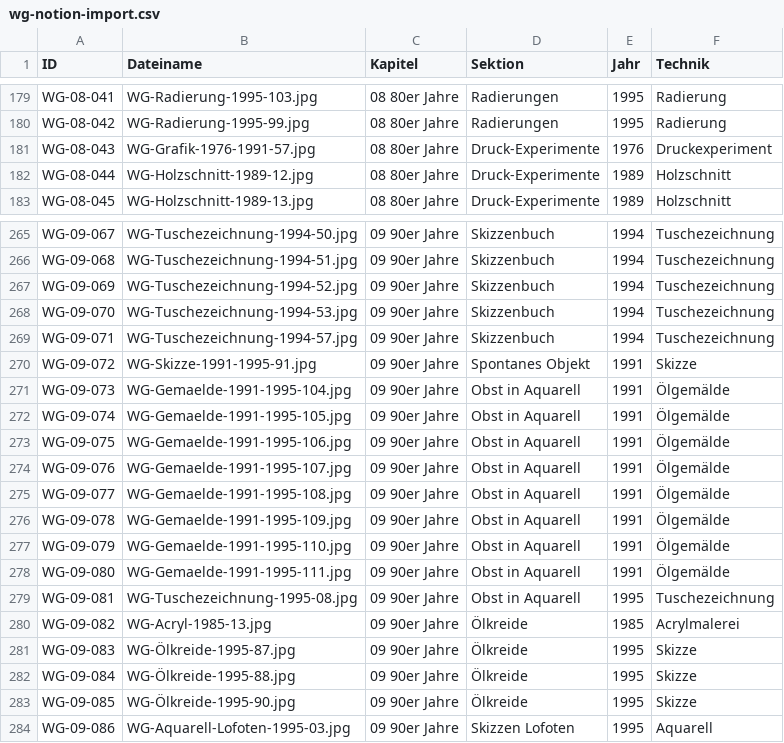
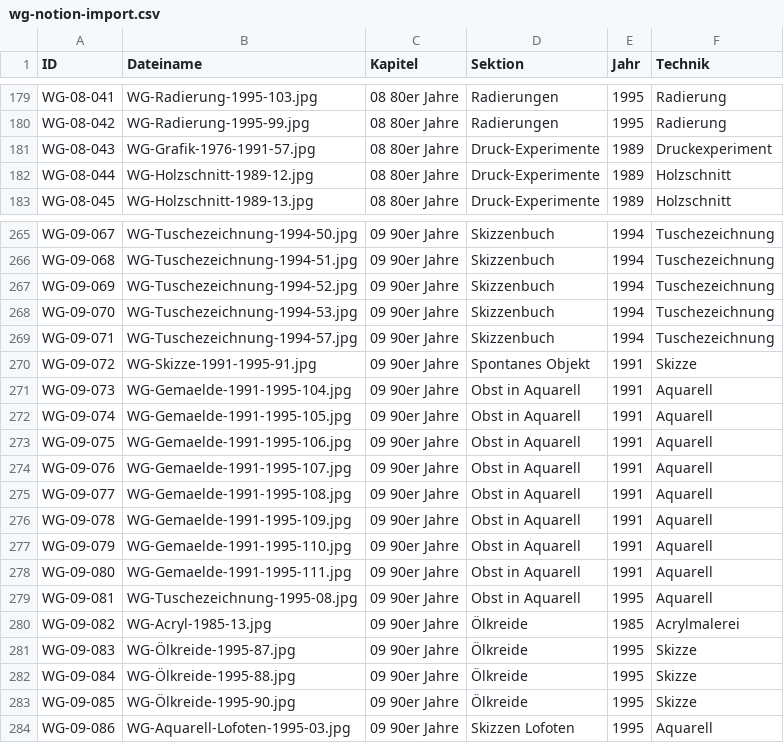
Before and after one commit to biigJ/friday-circle, a CSV file: data/sources/wg-notion-import.csv, drawn as a sheet; only a part is shown, gaps mark what is left out.

```diff
--- a/data/sources/wg-notion-import.csv
+++ b/data/sources/wg-notion-import.csv
@@ -180,3 +180,3 @@ WG-08-041,WG-Radierung-1995-103.jpg,08 80er Jahre,Radierungen,1995,Radierung
 WG-08-042,WG-Radierung-1995-99.jpg,08 80er Jahre,Radierungen,1995,Radierung
-WG-08-043,WG-Grafik-1976-1991-57.jpg,08 80er Jahre,Druck-Experimente,1976,Druckexperiment
+WG-08-043,WG-Grafik-1976-1991-57.jpg,08 80er Jahre,Druck-Experimente,1989,Druckexperiment
 WG-08-044,WG-Holzschnitt-1989-12.jpg,08 80er Jahre,Druck-Experimente,1989,Holzschnitt
@@ -270,11 +270,11 @@ WG-09-071,WG-Tuschezeichnung-1994-57.jpg,09 90er Jahre,Skizzenbuch,1994,Tuscheze
 WG-09-072,WG-Skizze-1991-1995-91.jpg,09 90er Jahre,Spontanes Objekt,1991,Skizze
-WG-09-073,WG-Gemaelde-1991-1995-104.jpg,09 90er Jahre,Obst in Aquarell,1991,Ölgemälde
-WG-09-074,WG-Gemaelde-1991-1995-105.jpg,09 90er Jahre,Obst in Aquarell,1991,Ölgemälde
-WG-09-075,WG-Gemaelde-1991-1995-106.jpg,09 90er Jahre,Obst in Aquarell,1991,Ölgemälde
-WG-09-076,WG-Gemaelde-1991-1995-107.jpg,09 90er Jahre,Obst in Aquarell,1991,Ölgemälde
-WG-09-077,WG-Gemaelde-1991-1995-108.jpg,09 90er Jahre,Obst in Aquarell,1991,Ölgemälde
-WG-09-078,WG-Gemaelde-1991-1995-109.jpg,09 90er Jahre,Obst in Aquarell,1991,Ölgemälde
-WG-09-079,WG-Gemaelde-1991-1995-110.jpg,09 90er Jahre,Obst in Aquarell,1991,Ölgemälde
-WG-09-080,WG-Gemaelde-1991-1995-111.jpg,09 90er Jahre,Obst in Aquarell,1991,Ölgemälde
-WG-09-081,WG-Tuschezeichnung-1995-08.jpg,09 90er Jahre,Obst in Aquarell,1995,Tuschezeichnung
+WG-09-073,WG-Gemaelde-1991-1995-104.jpg,09 90er Jahre,Obst in Aquarell,1991,Aquarell
+WG-09-074,WG-Gemaelde-1991-1995-105.jpg,09 90er Jahre,Obst in Aquarell,1991,Aquarell
+WG-09-075,WG-Gemaelde-1991-1995-106.jpg,09 90er Jahre,Obst in Aquarell,1991,Aquarell
+WG-09-076,WG-Gemaelde-1991-1995-107.jpg,09 90er Jahre,Obst in Aquarell,1991,Aquarell
+WG-09-077,WG-Gemaelde-1991-1995-108.jpg,09 90er Jahre,Obst in Aquarell,1991,Aquarell
+WG-09-078,WG-Gemaelde-1991-1995-109.jpg,09 90er Jahre,Obst in Aquarell,1991,Aquarell
+WG-09-079,WG-Gemaelde-1991-1995-110.jpg,09 90er Jahre,Obst in Aquarell,1991,Aquarell
+WG-09-080,WG-Gemaelde-1991-1995-111.jpg,09 90er Jahre,Obst in Aquarell,1991,Aquarell
+WG-09-081,WG-Tuschezeichnung-1995-08.jpg,09 90er Jahre,Obst in Aquarell,1995,Aquarell
 WG-09-082,WG-Acryl-1985-13.jpg,09 90er Jahre,Ölkreide,1985,Acrylmalerei
```
Also changed, not shown: data/sources/wga-notion-export.csv, 3 other files.
